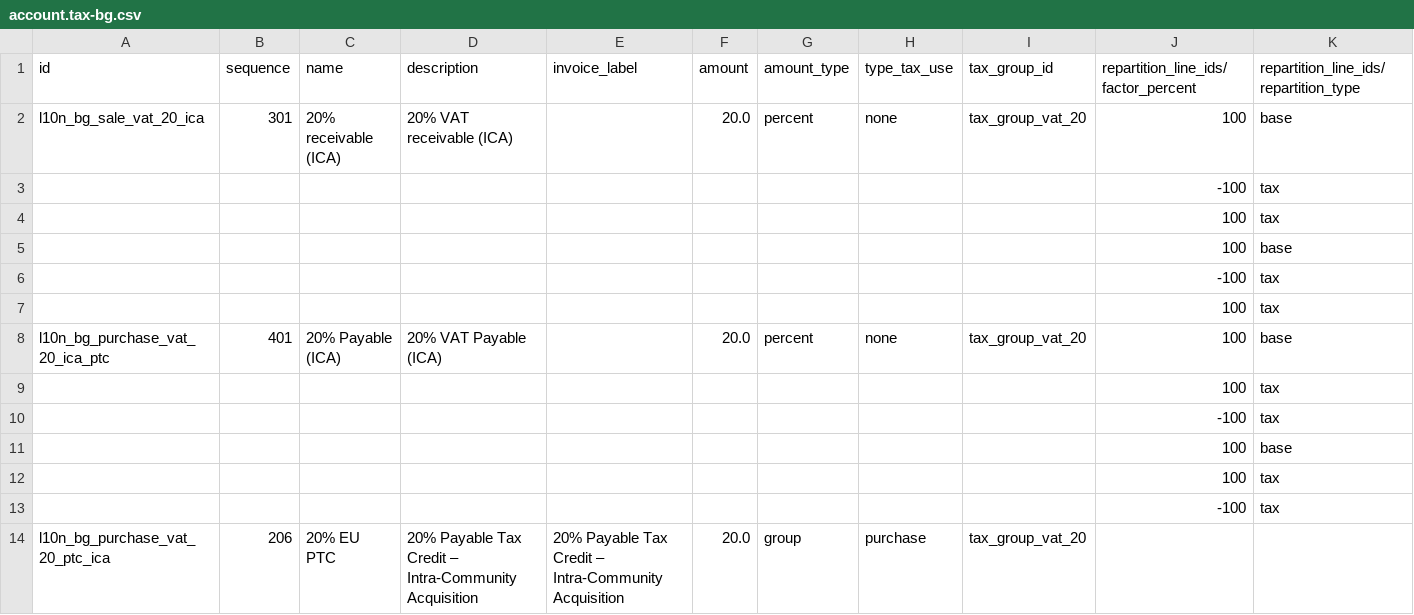
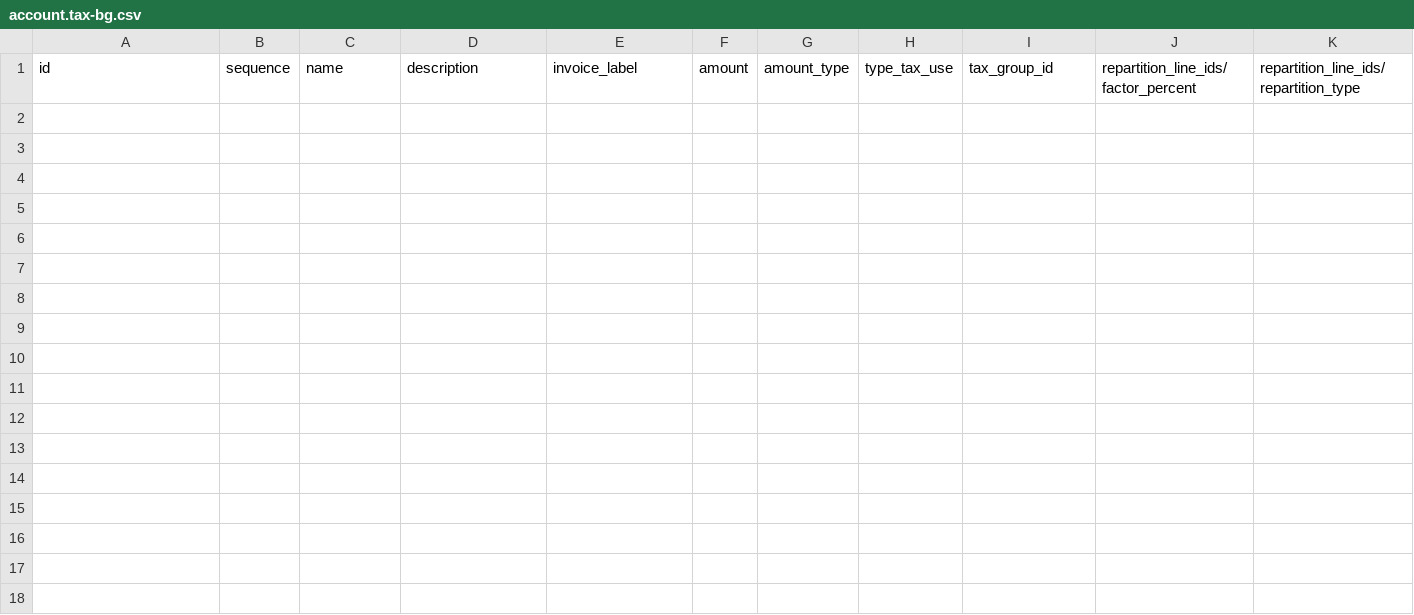
Before and after one commit to rosenvladimirov/l10n-bulgaria, a CSV file: l10n_bg_config/data/template/account.tax-bg.csv, drawn as a sheet; only a part is shown; rows hold the shown columns only; the diff names each change by its address in the sheet, - before the commit and + after, or states it on an @@ line.

```diff
--- a/l10n_bg_config/data/template/account.tax-bg.csv
+++ b/l10n_bg_config/data/template/account.tax-bg.csv
-row 2: l10n_bg_sale_vat_20_ica | 301 | 20% receivable (ICA) | 20% VAT receivable (ICA) |  | 20.0 | percent | none | tax_group_vat_20 | 100 | base
-row 3:  |  |  |  |  |  |  |  |  | -100 | tax
-row 4:  |  |  |  |  |  |  |  |  | 100 | tax
-row 5:  |  |  |  |  |  |  |  |  | 100 | base
-row 6:  |  |  |  |  |  |  |  |  | -100 | tax
-row 7:  |  |  |  |  |  |  |  |  | 100 | tax
-row 8: l10n_bg_purchase_vat_20_ica_ptc | 401 | 20% Payable (ICA) | 20% VAT Payable (ICA) |  | 20.0 | percent | none | tax_group_vat_20 | 100 | base
-row 9:  |  |  |  |  |  |  |  |  | 100 | tax
-row 10:  |  |  |  |  |  |  |  |  | -100 | tax
-row 11:  |  |  |  |  |  |  |  |  | 100 | base
-row 12:  |  |  |  |  |  |  |  |  | 100 | tax
-row 13:  |  |  |  |  |  |  |  |  | -100 | tax
-row 14: l10n_bg_purchase_vat_20_ptc_ica | 206 | 20% EU PTC | 20% Payable Tax Credit – Intra-Community Acquisition | 20% Payable Tax Credit – Intra-Community Acquisition | 20.0 | group | purchase | tax_group_vat_20
```
Also changed, not shown: 8 other files.
